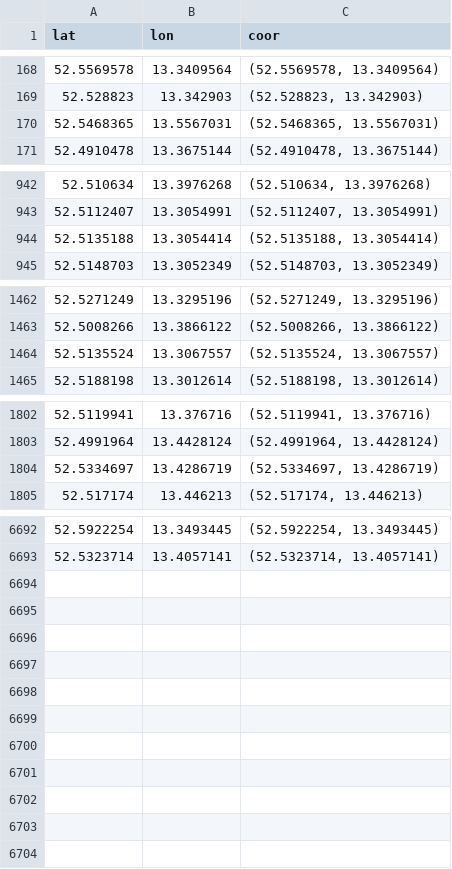
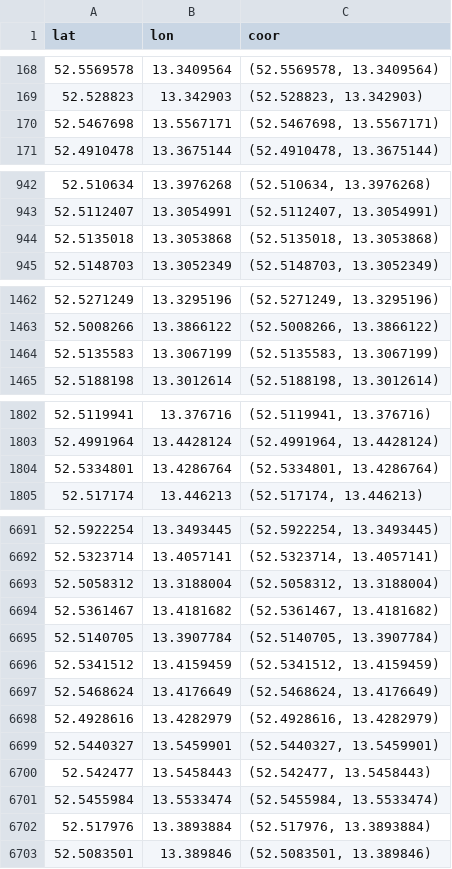
Before and after one commit to chvieira2/livablestreets, a CSV file: livablestreets/data/df_eating.csv, drawn as a sheet; only a part is shown, gaps mark what is left out; the diff covers the shown part only.

```diff
--- a/livablestreets/data/df_eating.csv
+++ b/livablestreets/data/df_eating.csv
@@ -169,3 +169,3 @@ lat,lon,coor
 52.528823,13.342903,"(52.528823, 13.342903)"
-52.5468365,13.5567031,"(52.5468365, 13.5567031)"
+52.5467698,13.5567171,"(52.5467698, 13.5567171)"
 52.4910478,13.3675144,"(52.4910478, 13.3675144)"
@@ -943,3 +943,3 @@ lat,lon,coor
 52.5112407,13.3054991,"(52.5112407, 13.3054991)"
-52.5135188,13.3054414,"(52.5135188, 13.3054414)"
+52.5135018,13.3053868,"(52.5135018, 13.3053868)"
 52.5148703,13.3052349,"(52.5148703, 13.3052349)"
@@ -1463,3 +1463,3 @@ lat,lon,coor
 52.5008266,13.3866122,"(52.5008266, 13.3866122)"
-52.5135524,13.3067557,"(52.5135524, 13.3067557)"
+52.5135583,13.3067199,"(52.5135583, 13.3067199)"
 52.5188198,13.3012614,"(52.5188198, 13.3012614)"
@@ -1803,3 +1803,3 @@ lat,lon,coor
 52.4991964,13.4428124,"(52.4991964, 13.4428124)"
-52.5334697,13.4286719,"(52.5334697, 13.4286719)"
+52.5334801,13.4286764,"(52.5334801, 13.4286764)"
 52.517174,13.446213,"(52.517174, 13.446213)"
@@ -6693 +6692,12 @@ lat,lon,coor
 52.5323714,13.4057141,"(52.5323714, 13.4057141)"
+52.5058312,13.3188004,"(52.5058312, 13.3188004)"
+52.5361467,13.4181682,"(52.5361467, 13.4181682)"
+52.5140705,13.3907784,"(52.5140705, 13.3907784)"
+52.5341512,13.4159459,"(52.5341512, 13.4159459)"
+52.5468624,13.4176649,"(52.5468624, 13.4176649)"
+52.4928616,13.4282979,"(52.4928616, 13.4282979)"
+52.5440327,13.5459901,"(52.5440327, 13.5459901)"
+52.542477,13.5458443,"(52.542477, 13.5458443)"
+52.5455984,13.5533474,"(52.5455984, 13.5533474)"
+52.517976,13.3893884,"(52.517976, 13.3893884)"
+52.5083501,13.389846,"(52.5083501, 13.389846)"
```
Also changed, not shown: 13 added rows and 14 removed rows elsewhere in this file, 13 other files.
